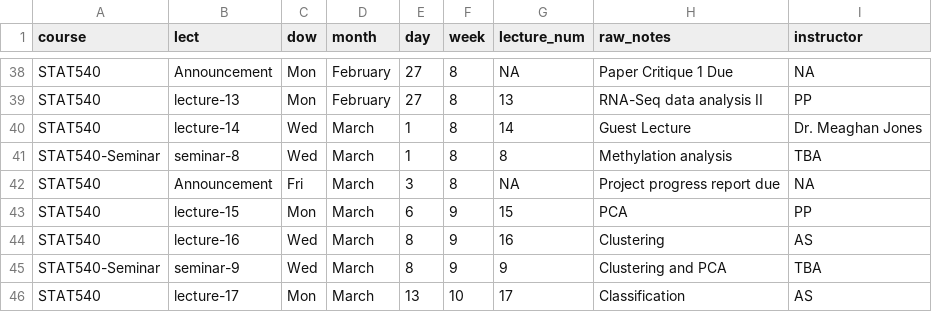
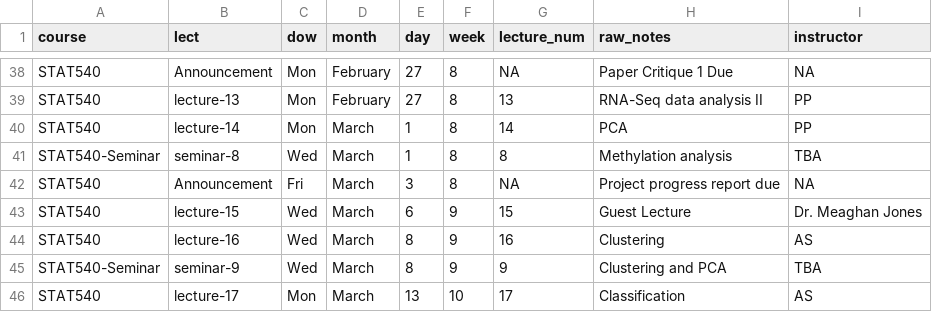
Before and after one commit to emmagraham/STAT540-UBC.github.io, a CSV file: course-admin/schedule_2017.csv, drawn as a sheet; only a part is shown, gaps mark what is left out.

Commit message:
rendered lectures.rmd file

```diff
--- a/course-admin/schedule_2017.csv
+++ b/course-admin/schedule_2017.csv
@@ -39,6 +39,6 @@ STAT540,Announcement,Mon,February,27,8,NA,Paper Critique 1 Due,NA
 STAT540,lecture-13,Mon,February,27,8,13,RNA-Seq data analysis II,PP
-STAT540,lecture-14,Wed,March,1,8,14,Guest Lecture, Dr. Meaghan Jones
+STAT540,lecture-14,Mon,March,1,8,14,PCA,PP
 STAT540-Seminar,seminar-8,Wed,March,1,8,8,Methylation analysis,TBA
 STAT540,Announcement,Fri,March,3,8,NA, Project progress report due,NA
-STAT540,lecture-15,Mon,March,6,9,15,PCA,PP
+STAT540,lecture-15,Wed,March,6,9,15,Guest Lecture, Dr. Meaghan Jones
 STAT540,lecture-16,Wed,March,8,9,16,Clustering,AS
```
Also changed, not shown: 1 other file.
